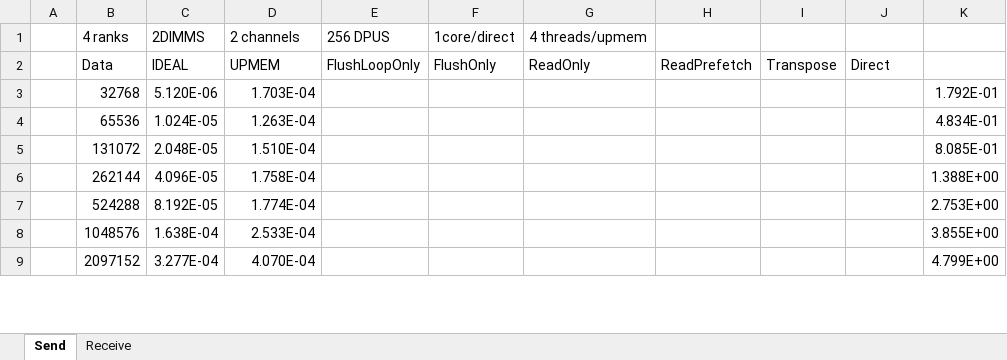
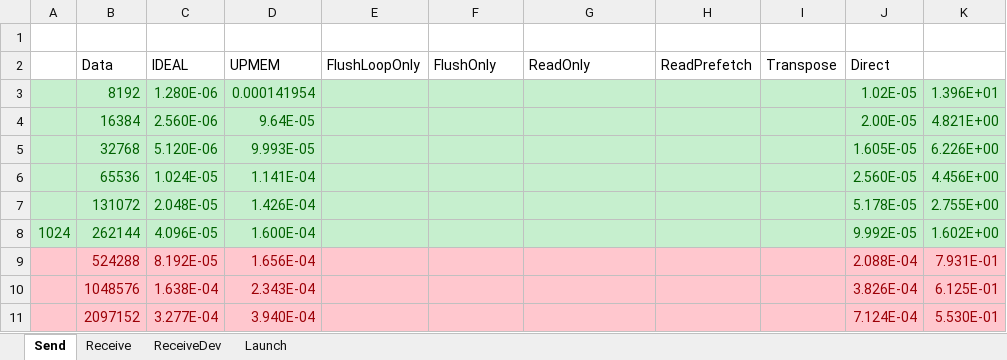
Before and after one commit to Loremkang/upmem_communication_performance_test, an Excel workbook: direct_interface_performance.xlsx, sheet Send, drawn as a sheet; only a part is shown; values as stored, in another font and other column widths than the file's, no borders; charts and pictures not drawn; addresses are those after the commit; the diff covers the shown part only; the diff names each change by its address in the sheet, - before the commit and + after, or states it on an @@ line.

Commit message:
send supported. probably dangerous. additional protection added.

```diff
--- a/direct_interface_performance.xlsx (sheet Send)
+++ b/direct_interface_performance.xlsx (sheet Send)
+sheet tab: ReceiveDev
+sheet tab: Launch
-row 1:  | 4 ranks | 2DIMMS | 2 channels | 256 DPUS | 1core/direct | 4 threads/upmem
+row 1: (empty)
+row 3:  | 8192 | 1.280E-06 | 0.000141954 |  |  |  |  |  | 1.02E-05 | 1.396E+01
+row 4:  | 16384 | 2.560E-06 | 9.64E-05 |  |  |  |  |  | 2.00E-05 | 4.821E+00
-A5:K8 fill: none
+A5:K8 fill: #C6EFCE
-B5:D8 text colour: black
+B5:D8 text colour: #006100
-D5 (UPMEM): 1.703E-04
+D5 (UPMEM): 9.993E-05
-J5 (Direct): (empty)
+J5 (Direct): 1.605E-05
-K5: 1.792E-01
+K5: 6.226E+00
-K5:K8 text colour: black
+K5:K8 text colour: #006100
-D6 (UPMEM): 1.263E-04
+D6 (UPMEM): 1.141E-04
-J6 (Direct): (empty)
+J6 (Direct): 2.560E-05
-K6: 4.834E-01
+K6: 4.456E+00
-D7 (UPMEM): 1.510E-04
+D7 (UPMEM): 1.426E-04
-J7 (Direct): (empty)
+J7 (Direct): 5.178E-05
-K7: 8.085E-01
+K7: 2.755E+00
-A8: (empty)
+A8: 1024
-D8 (UPMEM): 1.758E-04
+D8 (UPMEM): 1.600E-04
-J8 (Direct): (empty)
+J8 (Direct): 9.992E-05
-K8: 1.388E+00
+K8: 1.602E+00
-A9:K11 fill: none
+A9:K11 fill: #FFC7CE
-B9:D11 text colour: black
+B9:D11 text colour: #9C0006
-D9 (UPMEM): 1.774E-04
+D9 (UPMEM): 1.656E-04
-J9 (Direct): (empty)
+J9 (Direct): 2.088E-04
-K9: 2.753E+00
+K9: 7.931E-01
-K9:K11 text colour: black
+K9:K11 text colour: #9C0006
-D10 (UPMEM): 2.533E-04
+D10 (UPMEM): 2.343E-04
-J10 (Direct): (empty)
+J10 (Direct): 3.826E-04
-K10: 3.855E+00
+K10: 6.125E-01
-D11 (UPMEM): 4.070E-04
+D11 (UPMEM): 3.940E-04
-J11 (Direct): (empty)
+J11 (Direct): 7.124E-04
-K11: 4.799E+00
+K11: 5.530E-01
```
Also changed, not shown: 4 added rows, 2 removed rows, 9 edited cells and cell formats elsewhere in this sheet, sheet Receive, formulas that keep their value, charts or pictures, 15 other files.
